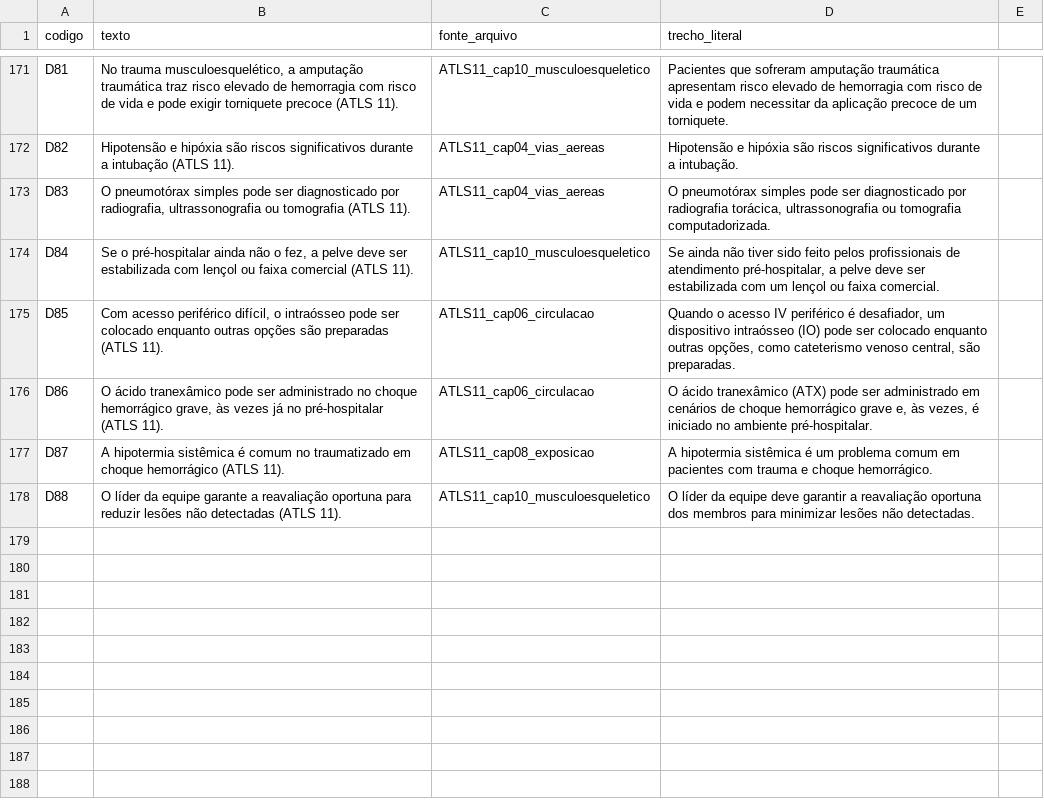
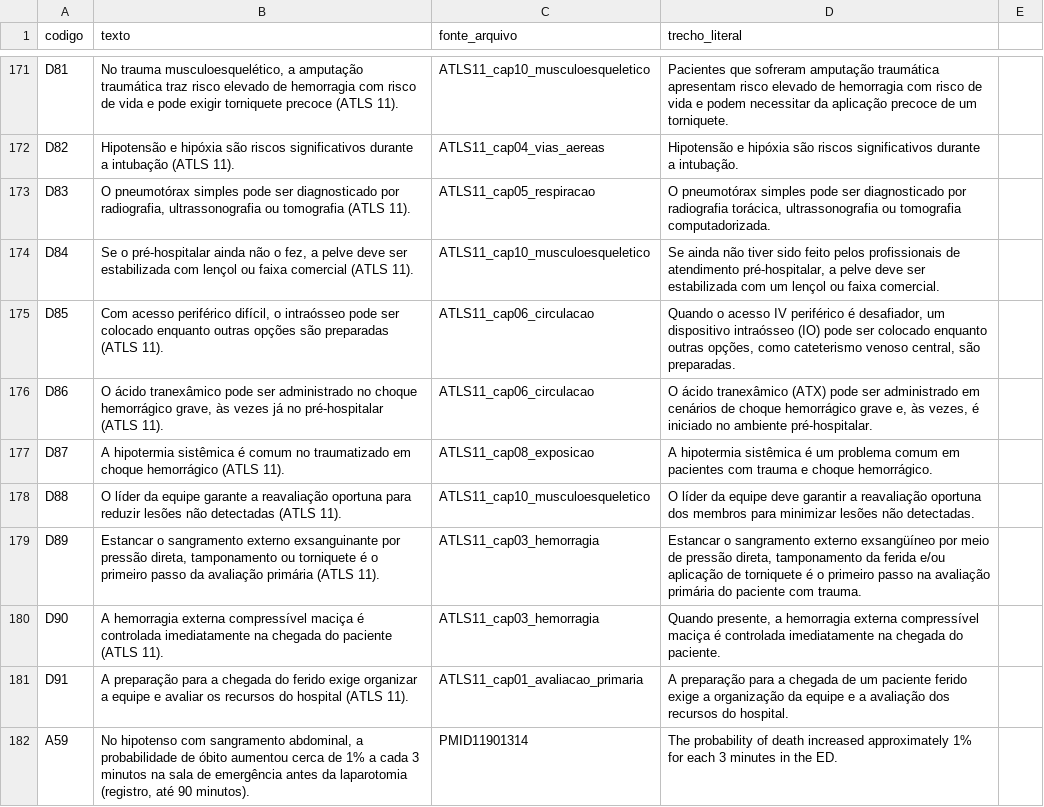
Before and after one commit to japtenani-a11y/Curso-UE, a CSV file: conteudo/T001/afirmacoes.csv, drawn as a sheet; only a part is shown, gaps mark what is left out.

```diff
--- a/conteudo/T001/afirmacoes.csv
+++ b/conteudo/T001/afirmacoes.csv
@@ -172,3 +172,3 @@ D81;No trauma musculoesquelético, a amputação traumática traz risco elevado
 D82;Hipotensão e hipóxia são riscos significativos durante a intubação (ATLS 11).;ATLS11_cap04_vias_aereas;Hipotensão e hipóxia são riscos significativos durante a intubação.
-D83;O pneumotórax simples pode ser diagnosticado por radiografia, ultrassonografia ou tomografia (ATLS 11).;ATLS11_cap04_vias_aereas;O pneumotórax simples pode ser diagnosticado por radiografia torácica, ultrassonografia ou tomografia computadorizada.
+D83;O pneumotórax simples pode ser diagnosticado por radiografia, ultrassonografia ou tomografia (ATLS 11).;ATLS11_cap05_respiracao;O pneumotórax simples pode ser diagnosticado por radiografia torácica, ultrassonografia ou tomografia computadorizada.
 D84;Se o pré-hospitalar ainda não o fez, a pelve deve ser estabilizada com lençol ou faixa comercial (ATLS 11).;ATLS11_cap10_musculoesqueletico;Se ainda não tiver sido feito pelos profissionais de atendimento pré-hospitalar, a pelve deve ser estabilizada com um lençol ou faixa comercial.
@@ -178 +178,5 @@ D87;A hipotermia sistêmica é comum no traumatizado em choque hemorrágico (ATL
 D88;O líder da equipe garante a reavaliação oportuna para reduzir lesões não detectadas (ATLS 11).;ATLS11_cap10_musculoesqueletico;O líder da equipe deve garantir a reavaliação oportuna dos membros para minimizar lesões não detectadas.
+D89;Estancar o sangramento externo exsanguinante por pressão direta, tamponamento ou torniquete é o primeiro passo da avaliação primária (ATLS 11).;ATLS11_cap03_hemorragia;Estancar o sangramento externo exsangüíneo por meio de pressão direta, tamponamento da ferida e/ou aplicação de torniquete é o primeiro passo na avaliação primária do paciente com trauma.
+D90;A hemorragia externa compressível maciça é controlada imediatamente na chegada do paciente (ATLS 11).;ATLS11_cap03_hemorragia;Quando presente, a hemorragia externa compressível maciça é controlada imediatamente na chegada do paciente.
+D91;A preparação para a chegada do ferido exige organizar a equipe e avaliar os recursos do hospital (ATLS 11).;ATLS11_cap01_avaliacao_primaria;A preparação para a chegada de um paciente ferido exige a organização da equipe e a avaliação dos recursos do hospital.
+A59;No hipotenso com sangramento abdominal, a probabilidade de óbito aumentou cerca de 1% a cada 3 minutos na sala de emergência antes da laparotomia (registro, até 90 minutos).;PMID11901314;The probability of death increased approximately 1% for each 3 minutes in the ED.
```
Also changed, not shown: 3 other files.
